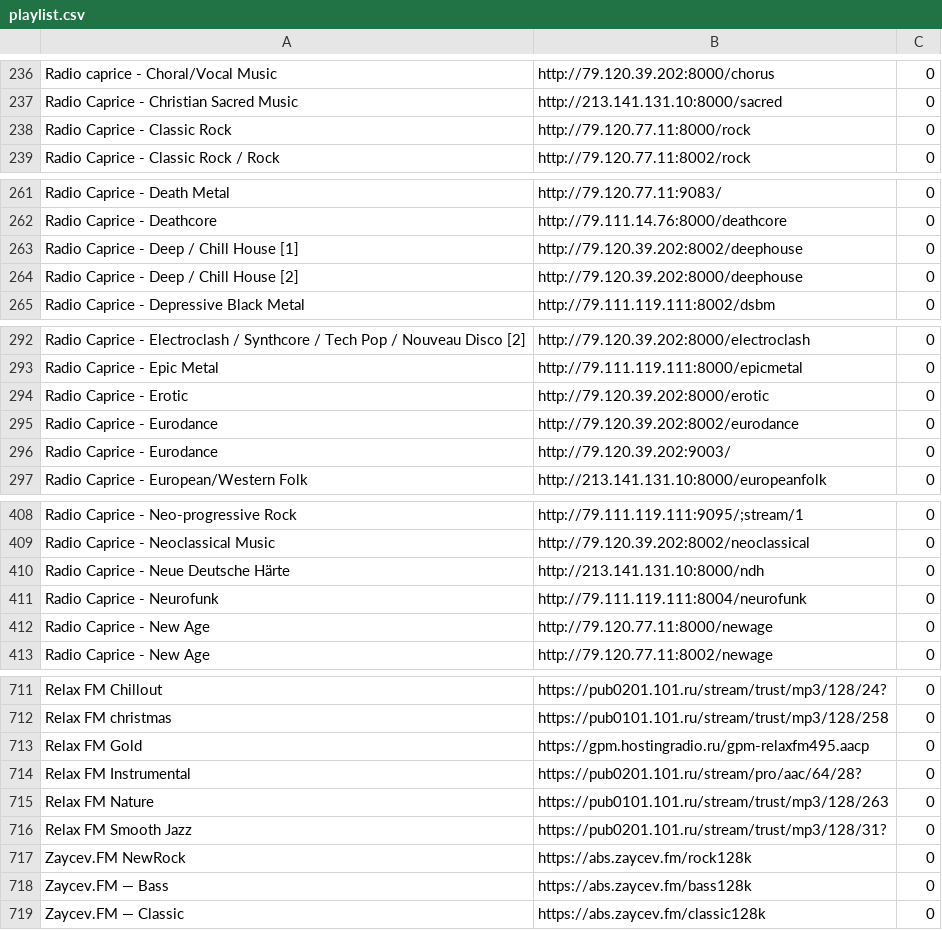
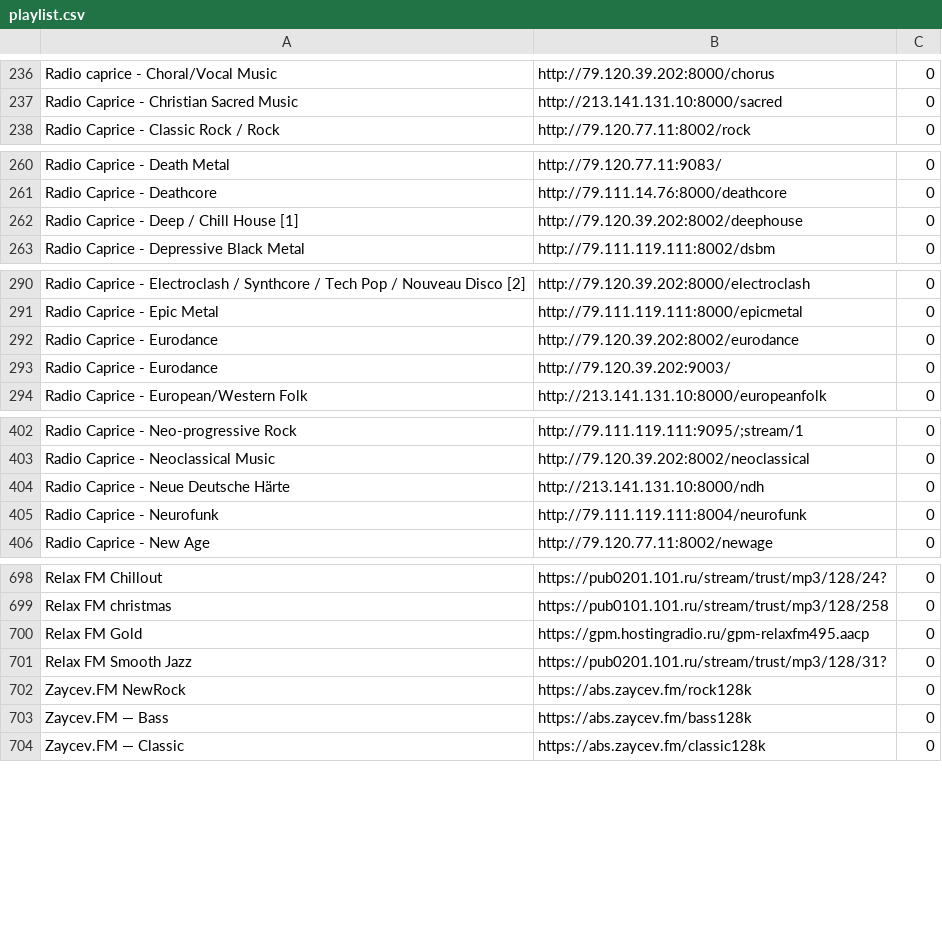
Before and after one commit to Witali/yoRadio, a CSV file: playlist.csv, drawn as a sheet; only a part is shown, gaps mark what is left out; the diff covers the shown part only.

```diff
--- a/playlist.csv
+++ b/playlist.csv
@@ -237,3 +237,2 @@ Radio caprice - Choral/Vocal Music	http://79.120.39.202:8000/chorus	0
 Radio Caprice - Christian Sacred Music	http://213.141.131.10:8000/sacred	0
-Radio Caprice - Classic Rock	http://79.120.77.11:8000/rock	0
 Radio Caprice - Classic Rock / Rock	http://79.120.77.11:8002/rock	0
@@ -263,3 +262,2 @@ Radio Caprice - Deathcore	http://79.111.14.76:8000/deathcore	0
 Radio Caprice - Deep / Chill House [1]	http://79.120.39.202:8002/deephouse	0
-Radio Caprice - Deep / Chill House [2]	http://79.120.39.202:8000/deephouse	0
 Radio Caprice - Depressive Black Metal	http://79.111.119.111:8002/dsbm	0
@@ -293,3 +291,2 @@ Radio Caprice - Electroclash / Synthcore / Tech Pop / Nouveau Disco [2]	http://7
 Radio Caprice - Epic Metal	http://79.111.119.111:8000/epicmetal	0
-Radio Caprice - Erotic	http://79.120.39.202:8000/erotic	0
 Radio Caprice - Eurodance	http://79.120.39.202:8002/eurodance	0
@@ -411,3 +405,2 @@ Radio Caprice - Neue Deutsche Härte	http://213.141.131.10:8000/ndh	0
 Radio Caprice - Neurofunk	http://79.111.119.111:8004/neurofunk	0
-Radio Caprice - New Age	http://79.120.77.11:8000/newage	0
 Radio Caprice - New Age	http://79.120.77.11:8002/newage	0
@@ -713,4 +700,2 @@ Relax FM christmas	https://pub0101.101.ru/stream/trust/mp3/128/258	0
 Relax FM Gold	https://gpm.hostingradio.ru/gpm-relaxfm495.aacp	0
-Relax FM Instrumental	https://pub0201.101.ru/stream/pro/aac/64/28?	0
-Relax FM Nature	https://pub0101.101.ru/stream/trust/mp3/128/263	0
 Relax FM Smooth Jazz	https://pub0201.101.ru/stream/trust/mp3/128/31?	0
```
Also changed, not shown: 17 added rows, 26 removed rows and 10 edited cells elsewhere in this file, 1 other file.
